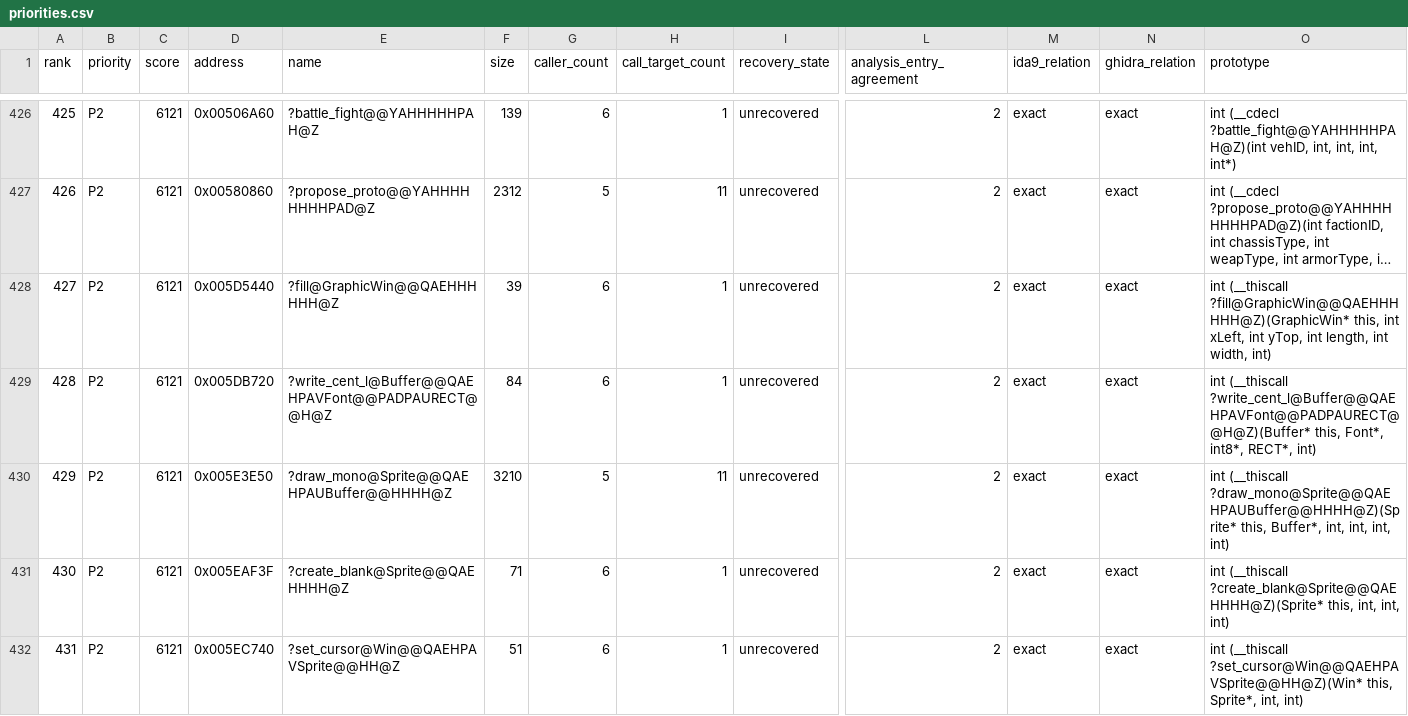
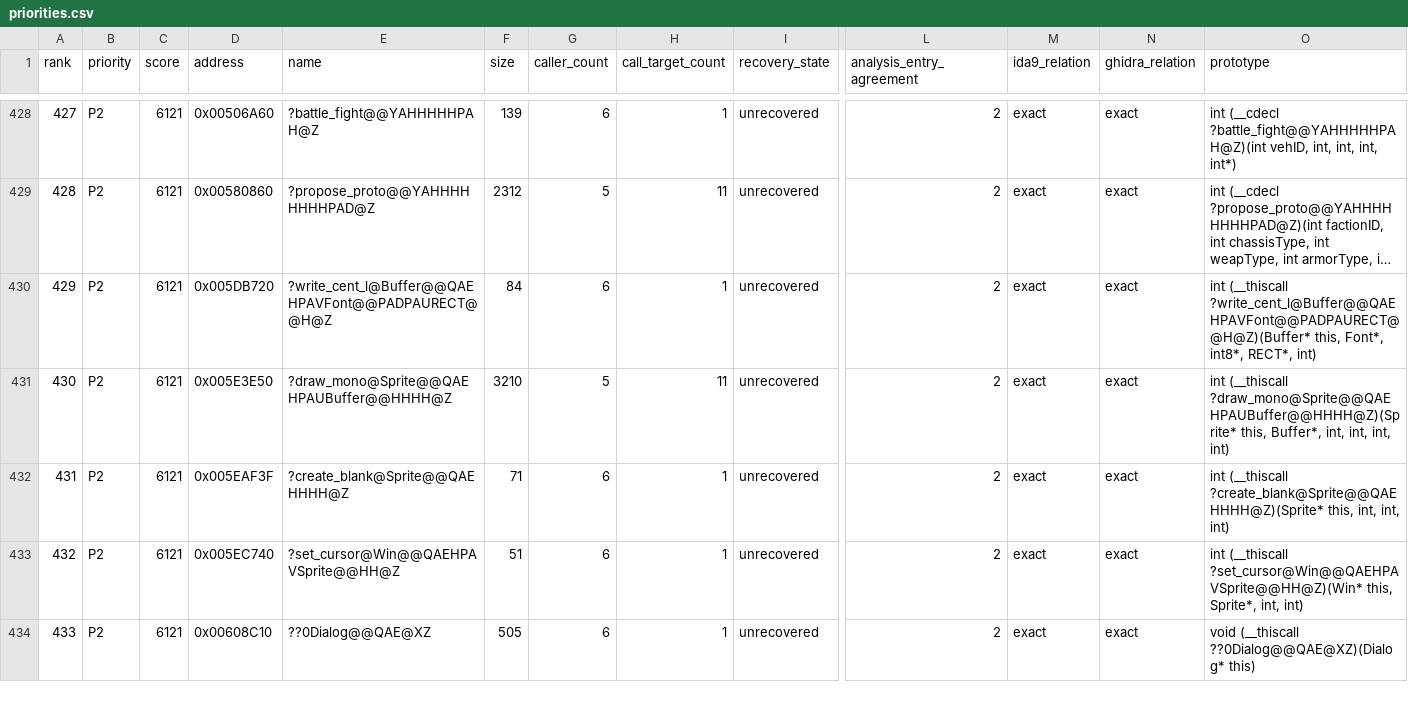
Before and after one commit to fran6co/OpenSMACX, a CSV file: docs/recovery/priorities.csv, drawn as a sheet; only a part is shown, gaps mark what is left out; the shorter side is filled out with more unchanged rows; long unchanged cells end in …; removed rows and columns are numbered as before the commit, all else as after; rows hold the shown columns only; the diff covers the shown part only; the diff names each change by its address in the sheet, - before the commit and + after, or states it on an @@ line.

```diff
--- a/docs/recovery/priorities.csv
+++ b/docs/recovery/priorities.csv
@@ column A (rank) renumbered from row 5 down @@
-row 428: 427 | P2 | 6121 | 0x005D5440 | ?fill@GraphicWin@@QAEHHHHHH@Z | 39 | 6 | 1 | unrecovered | 2 | exact | exact | int (__thiscall ?fill@GraphicWin@@QAEHHHHHH@Z)(GraphicWin* this, int xLeft, int yTop, int length, int width, int)
```
Also changed, not shown: 3 added rows and 6 removed rows elsewhere in this file, docs/recovery-binding-classifications.csv, docs/recovery-redirects.csv, 15 other files.
